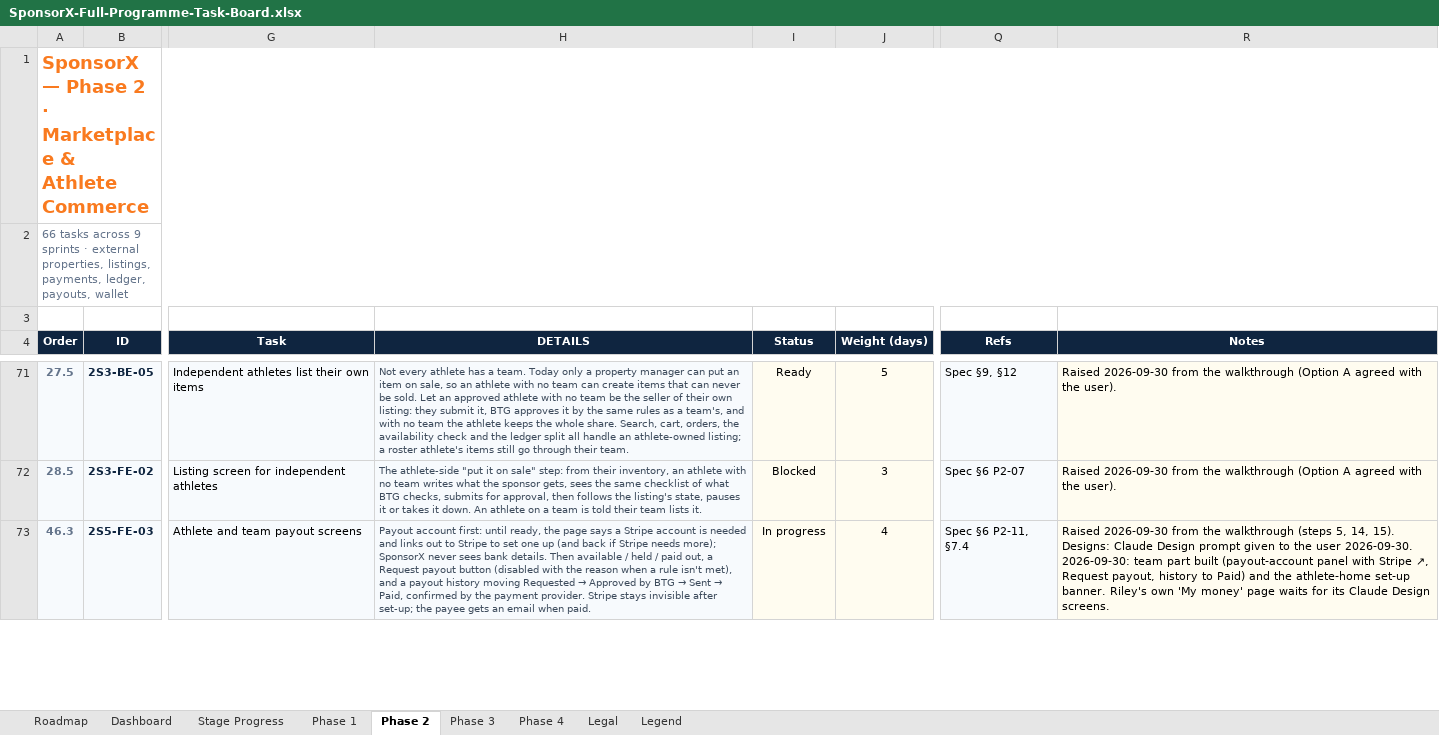
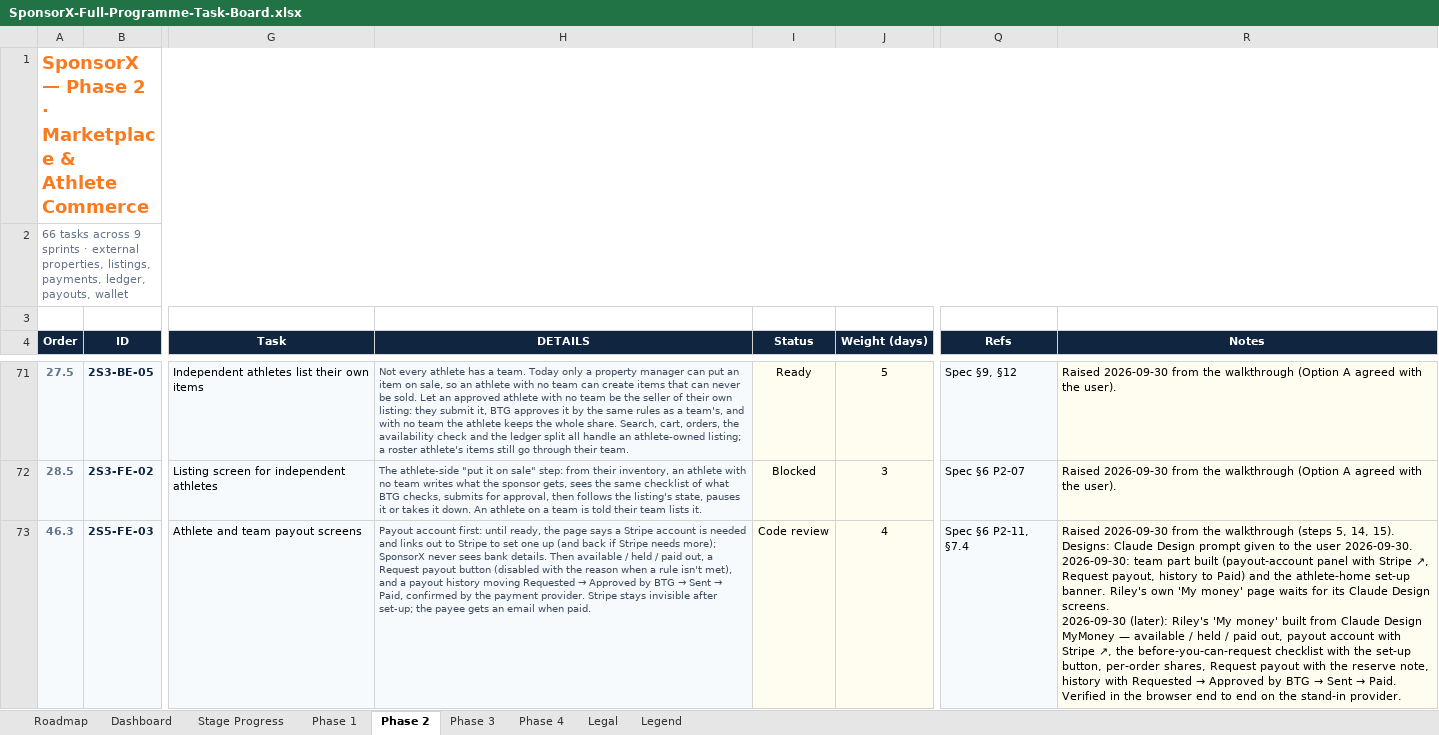
Before and after one commit to BTG-Sports/sponsorX_dev, an Excel workbook: Claude outputs/SponsorX-Full-Programme-Task-Board.xlsx, sheet Phase 2, drawn as a sheet; only a part is shown, gaps mark what is left out; values as stored, in another font and other column widths than the file's, no borders; conditional formats not drawn; ↵ is a line break in a cell; the diff covers the shown part only; the diff names each change by its address in the sheet, - before the commit and + after, or states it on an @@ line.

```diff
--- a/Claude outputs/SponsorX-Full-Programme-Task-Board.xlsx (sheet Phase 2)
+++ b/Claude outputs/SponsorX-Full-Programme-Task-Board.xlsx (sheet Phase 2)
-I73 (Status): In progress
+I73 (Status): Code review
@@ R73 (Notes): …Design screens. → …Design screens. ↵ 2026-09-30 (later): Riley's 'My money' built from Claude Design MyMoney — available / held / paid out, payout account with Stripe ↗, the before-you-can-request checklist with the set-up button, per-order shares, Request payout with the reserve note, history with Requested → Approved by BTG → Sent → Paid. Verified in the browser end to end on the stand-in provider. @@
```
Also changed, not shown: 4 edited cells elsewhere in this sheet, 14 other files.
